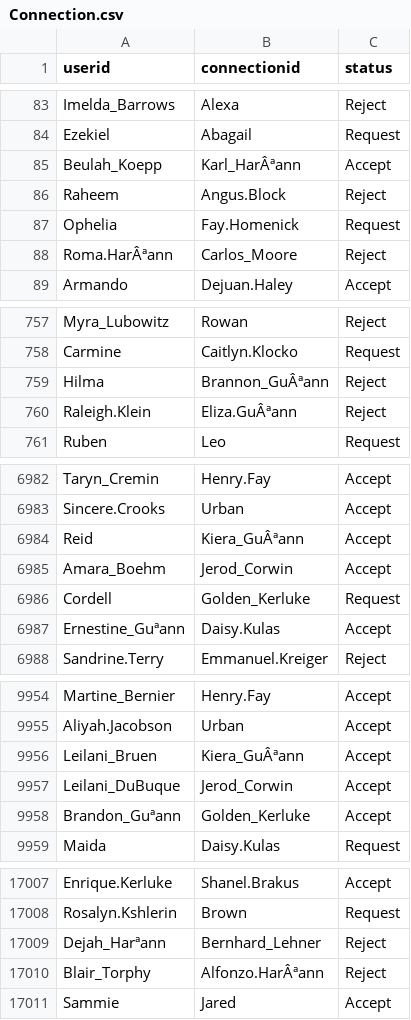
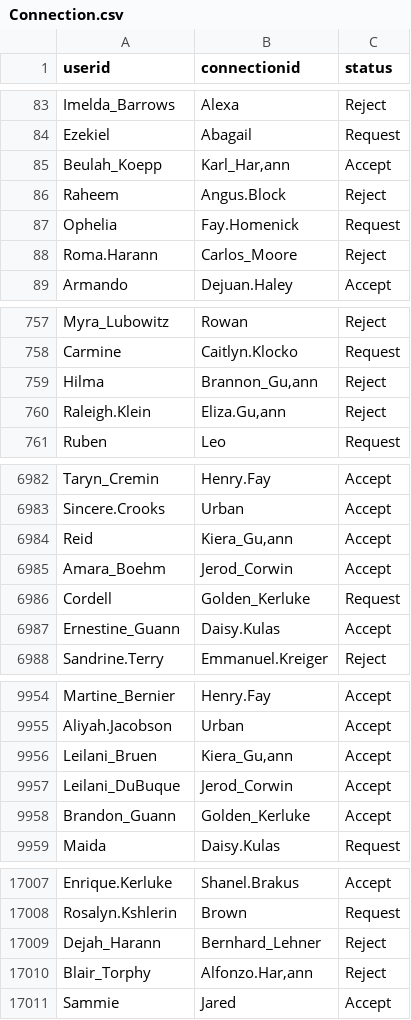
Before and after one commit to seabass04/Professional-Network-Application, a CSV file: data/Connection.csv, drawn as a sheet; only a part is shown, gaps mark what is left out; the diff covers the shown part only; the diff names each change by its address in the sheet, - before the commit and + after, or states it on an @@ line.

```diff
--- a/data/Connection.csv
+++ b/data/Connection.csv
-B85 (connectionid): Karl_HarÂªann
+B85 (connectionid): Karl_Har‚ann
-A88 (userid): Roma.HarÂªann
+A88 (userid): Roma.Harann
-B759 (connectionid): Brannon_GuÂªann
+B759 (connectionid): Brannon_Gu‚ann
-B760 (connectionid): Eliza.GuÂªann
+B760 (connectionid): Eliza.Gu‚ann
-B6984 (connectionid): Kiera_GuÂªann
+B6984 (connectionid): Kiera_Gu‚ann
-A6987 (userid): Ernestine_Guªann
+A6987 (userid): Ernestine_Guann
-B9956 (connectionid): Kiera_GuÂªann
+B9956 (connectionid): Kiera_Gu‚ann
-A9958 (userid): Brandon_Guªann
+A9958 (userid): Brandon_Guann
-A17009 (userid): Dejah_Harªann
+A17009 (userid): Dejah_Harann
-B17010 (connectionid): Alfonzo.HarÂªann
+B17010 (connectionid): Alfonzo.Har‚ann
```
Also changed, not shown: 145 edited cells elsewhere in this file, 13 other files.
